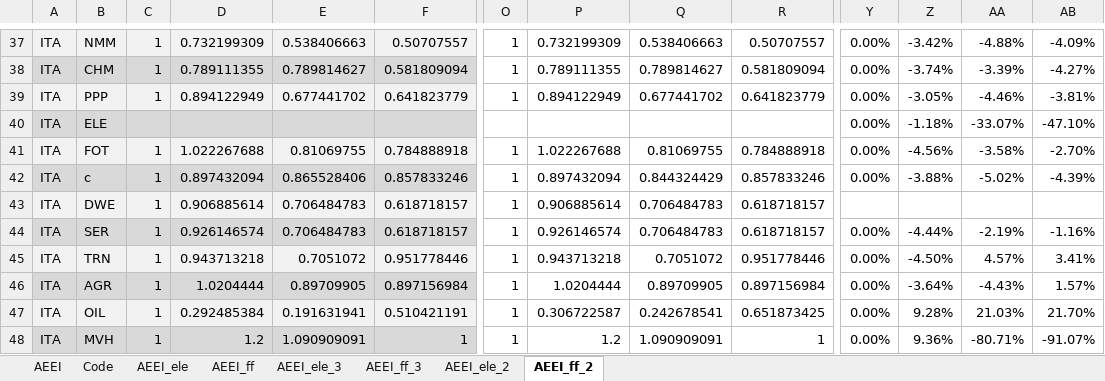
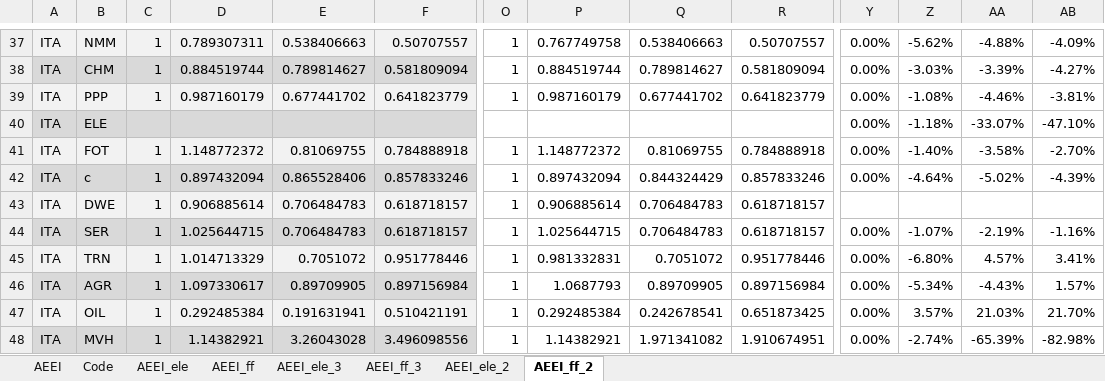
Before and after one commit to darkhill11/NEWAGE_diss, an Excel workbook: xcel_data/aeei.xlsx, sheet AEEI_ff_2, drawn as a sheet; only a part is shown, gaps mark what is left out; values as stored, in another font and other column widths than the file's, no borders; conditional formats not drawn; removed rows and columns are numbered as before the commit, all else as after; rows hold the shown columns only; the diff covers the shown part only; the diff names each change by its address in the sheet, - before the commit and + after, or states it on an @@ line.

```diff
--- a/xcel_data/aeei.xlsx (sheet AEEI_ff_2)
+++ b/xcel_data/aeei.xlsx (sheet AEEI_ff_2)
-D37: 0.732199309
+D37: 0.789307311
-P37: 0.732199309
+P37: 0.767749758
-Z37: -3.42%
+Z37: -5.62%
-D38: 0.789111355
+D38: 0.884519744
-P38: 0.789111355
+P38: 0.884519744
-Z38: -3.74%
+Z38: -3.03%
-D39: 0.894122949
+D39: 0.987160179
-P39: 0.894122949
+P39: 0.987160179
-Z39: -3.05%
+Z39: -1.08%
-D41: 1.022267688
+D41: 1.148772372
-P41: 1.022267688
+P41: 1.148772372
-Z41: -4.56%
+Z41: -1.40%
-Z42: -3.88%
+Z42: -4.64%
-D44: 0.926146574
+D44: 1.025644715
-P44: 0.926146574
+P44: 1.025644715
-Z44: -4.44%
+Z44: -1.07%
-D45: 0.943713218
+D45: 1.014713329
-P45: 0.943713218
+P45: 0.981332831
-Z45: -4.50%
+Z45: -6.80%
-D46: 1.0204444
+D46: 1.097330617
-P46: 1.0204444
+P46: 1.0687793
-Z46: -3.64%
+Z46: -5.34%
-P47: 0.306722587
+P47: 0.292485384
-Z47: 9.28%
+Z47: 3.57%
-row 48: ITA | MVH | 1 | 1.2 | 1.090909091 | 1 | 1 | 1.2 | 1.090909091 | 1 | 0.00% | 9.36% | -80.71% | -91.07%
+row 48: ITA | MVH | 1 | 1.14382921 | 3.26043028 | 3.496098556 | 1 | 1.14382921 | 1.971341082 | 1.910674951 | 0.00% | -2.74% | -65.39% | -82.98%
```
Also changed, not shown: 22 added rows, 22 removed rows and 262 edited cells elsewhere in this sheet, sheet AEEI_ele_2, formulas that keep their value, charts or pictures, xcel_data/corona_BIP/GDP_Base_Corona_EU-28_NEWAGE-regions.xlsx, 31 other files.
